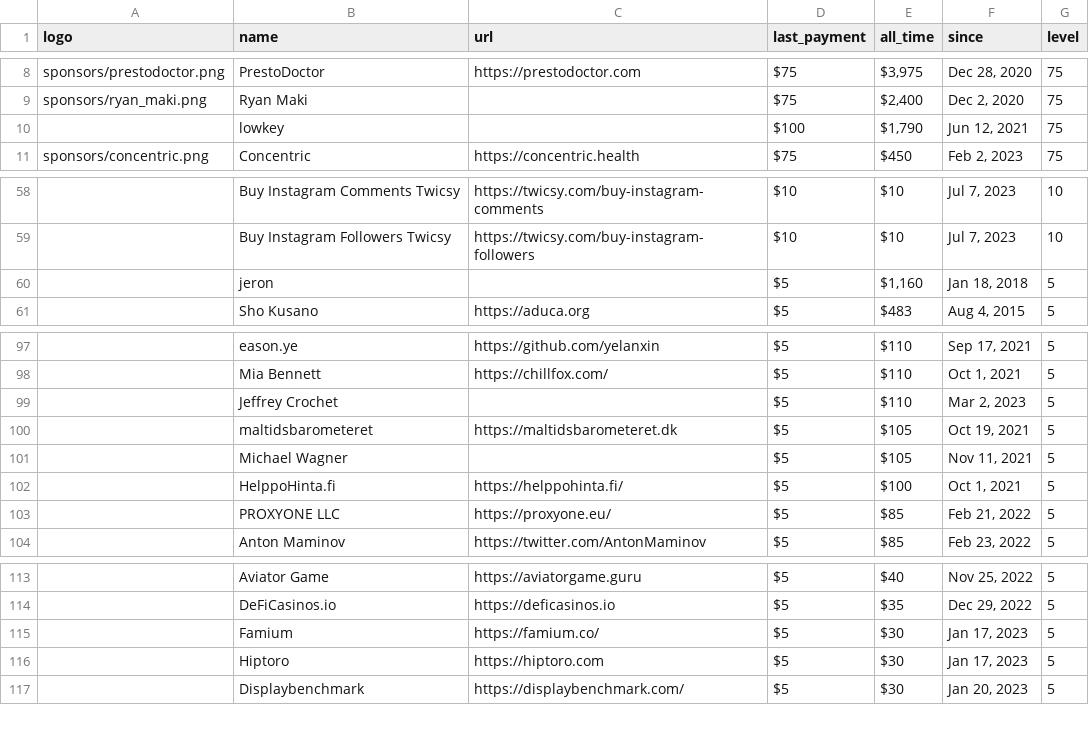
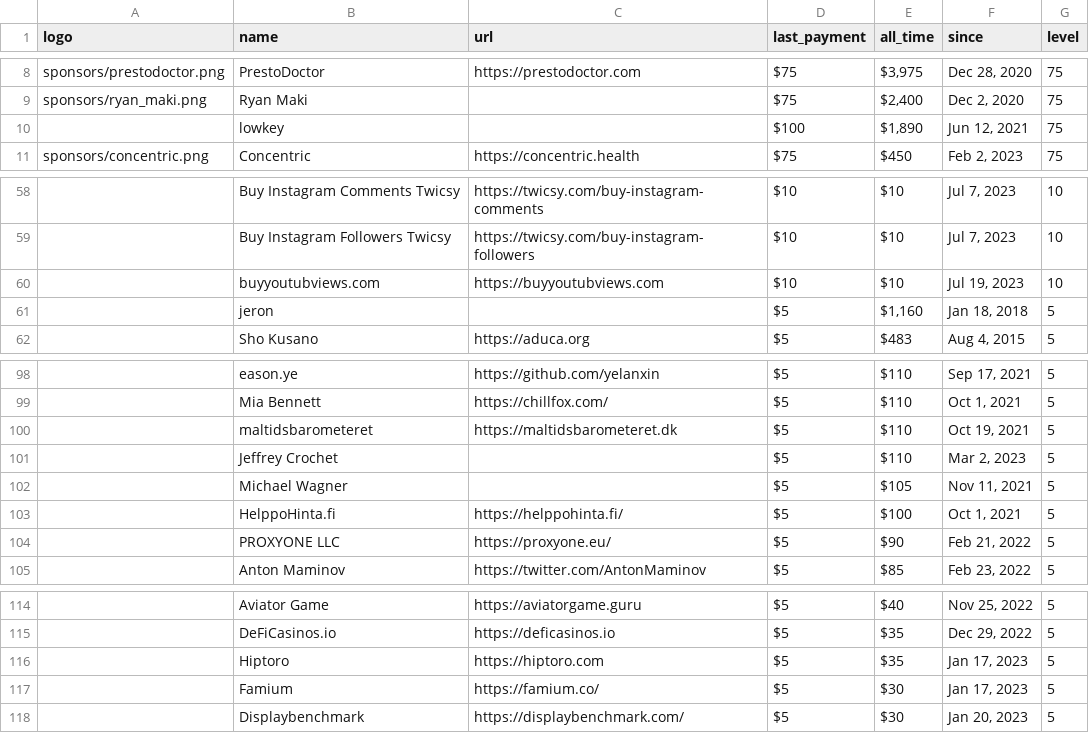
Before and after one commit to crystal-lang/crystal-website, a CSV file: _data/sponsors.csv, drawn as a sheet; only a part is shown, gaps mark what is left out.

Commit message:
Updating sponsors

```diff
--- a/_data/sponsors.csv
+++ b/_data/sponsors.csv
@@ -9,3 +9,3 @@ sponsors/prestodoctor.png,PrestoDoctor,https://prestodoctor.com,$75,"$3,975","De
 sponsors/ryan_maki.png,Ryan Maki,,$75,"$2,400","Dec 2, 2020",75
-,lowkey,,$100,"$1,790","Jun 12, 2021",75
+,lowkey,,$100,"$1,890","Jun 12, 2021",75
 sponsors/concentric.png,Concentric,https://concentric.health,$75,$450,"Feb 2, 2023",75
@@ -59,2 +59,3 @@ sponsors/concentric.png,Concentric,https://concentric.health,$75,$450,"Feb 2, 20
 ,Buy Instagram Followers Twicsy,https://twicsy.com/buy-instagram-followers,$10,$10,"Jul 7, 2023",10
+,buyyoutubviews.com,https://buyyoutubviews.com,$10,$10,"Jul 19, 2023",10
 ,jeron,,$5,"$1,160","Jan 18, 2018",5
@@ -98,7 +99,7 @@ sponsors/concentric.png,Concentric,https://concentric.health,$75,$450,"Feb 2, 20
 ,Mia Bennett,https://chillfox.com/,$5,$110,"Oct 1, 2021",5
+,maltidsbarometeret,https://maltidsbarometeret.dk,$5,$110,"Oct 19, 2021",5
 ,Jeffrey Crochet,,$5,$110,"Mar 2, 2023",5
-,maltidsbarometeret,https://maltidsbarometeret.dk,$5,$105,"Oct 19, 2021",5
 ,Michael Wagner,,$5,$105,"Nov 11, 2021",5
 ,HelppoHinta.fi,https://helppohinta.fi/,$5,$100,"Oct 1, 2021",5
-,PROXYONE LLC,https://proxyone.eu/,$5,$85,"Feb 21, 2022",5
+,PROXYONE LLC,https://proxyone.eu/,$5,$90,"Feb 21, 2022",5
 ,Anton Maminov,https://twitter.com/AntonMaminov,$5,$85,"Feb 23, 2022",5
@@ -114,4 +115,4 @@ sponsors/concentric.png,Concentric,https://concentric.health,$75,$450,"Feb 2, 20
 ,DeFiCasinos.io,https://deficasinos.io,$5,$35,"Dec 29, 2022",5
+,Hiptoro,https://hiptoro.com,$5,$35,"Jan 17, 2023",5
 ,Famium,https://famium.co/,$5,$30,"Jan 17, 2023",5
-,Hiptoro,https://hiptoro.com,$5,$30,"Jan 17, 2023",5
 ,Displaybenchmark,https://displaybenchmark.com/,$5,$30,"Jan 20, 2023",5
```
Also changed, not shown: 1 other file.
